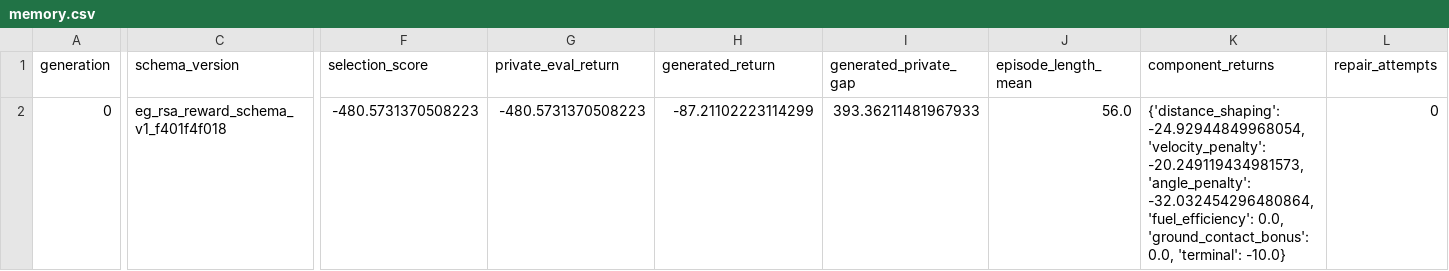
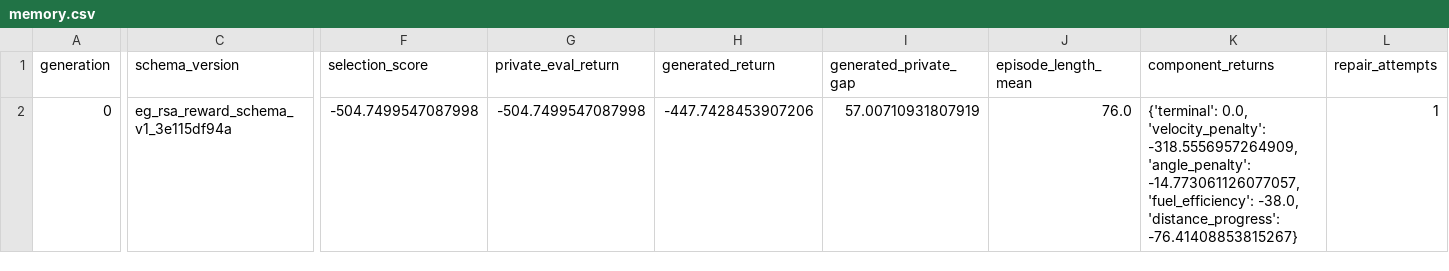
Before and after one commit to Nicole-ying/stable-eureka, a CSV file: runs/eg_rsa_lunar_deepseek_smoke/memory.csv, drawn as a sheet; only a part is shown, gaps mark what is left out; the diff covers the shown part only; the diff names each change by its address in the sheet, - before the commit and + after, or states it on an @@ line.

```diff
--- a/runs/eg_rsa_lunar_deepseek_smoke/memory.csv
+++ b/runs/eg_rsa_lunar_deepseek_smoke/memory.csv
-C2 (schema_version): eg_rsa_reward_schema_v1_f401f4f018
+C2 (schema_version): eg_rsa_reward_schema_v1_3e115df94a
-F2 (selection_score): -480.5731370508223
+F2 (selection_score): -504.7499547087998
-G2 (private_eval_return): -480.5731370508223
+G2 (private_eval_return): -504.7499547087998
-H2 (generated_return): -87.21102223114299
+H2 (generated_return): -447.7428453907206
-I2 (generated_private_gap): 393.36211481967933
+I2 (generated_private_gap): 57.00710931807919
-J2 (episode_length_mean): 56.0
+J2 (episode_length_mean): 76.0
-K2 (component_returns): {'distance_shaping': -24.92944849968054, 'velocity_penalty': -20.249119434981573, 'angle_penalty': -32.032454296480864, 'fuel_efficiency': 0.0, 'ground_contact_bonus': 0.0, 'terminal': -10.0}
+K2 (component_returns): {'terminal': 0.0, 'velocity_penalty': -318.5556957264909, 'angle_penalty': -14.773061126077057, 'fuel_efficiency': -38.0, 'distance_progress': -76.41408853815267}
-L2 (repair_attempts): 0
+L2 (repair_attempts): 1
```
Also changed, not shown: 2 edited cells elsewhere in this file, 43 other files.
